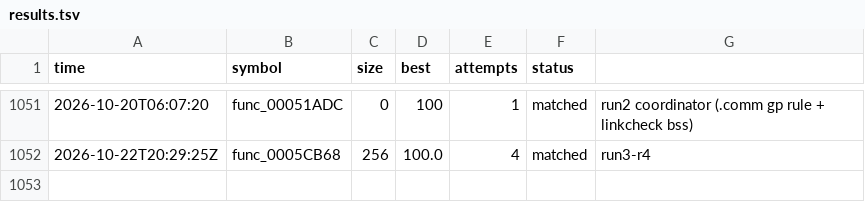
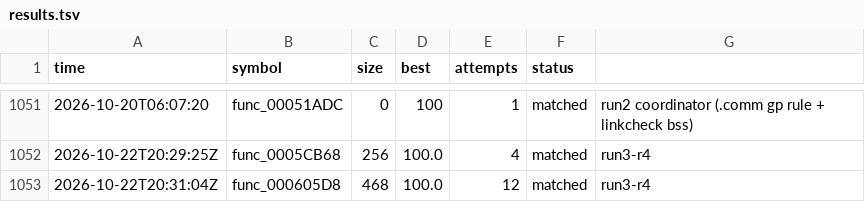
Before and after one commit to olink9/driver1-decomp, a TSV file: pilot/results.tsv, drawn as a sheet; only a part is shown, gaps mark what is left out.

```diff
--- a/pilot/results.tsv
+++ b/pilot/results.tsv
@@ -1052 +1052,2 @@ time	symbol	size	best	attempts	status
 2026-10-22T20:29:25Z	func_0005CB68	256	100.0	4	matched	run3-r4
+2026-10-22T20:31:04Z	func_000605D8	468	100.0	12	matched	run3-r4
```
Also changed, not shown: 2 other files.
